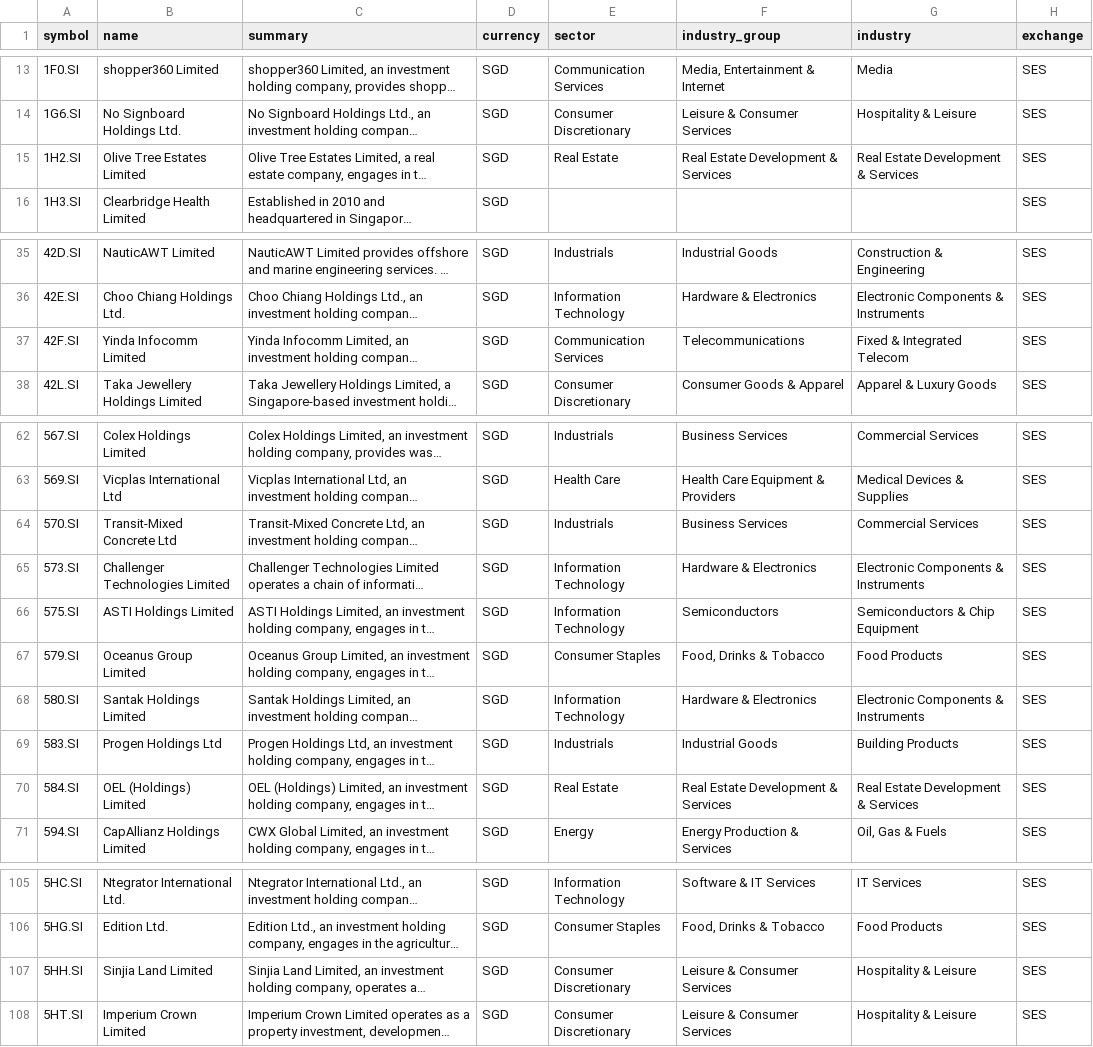
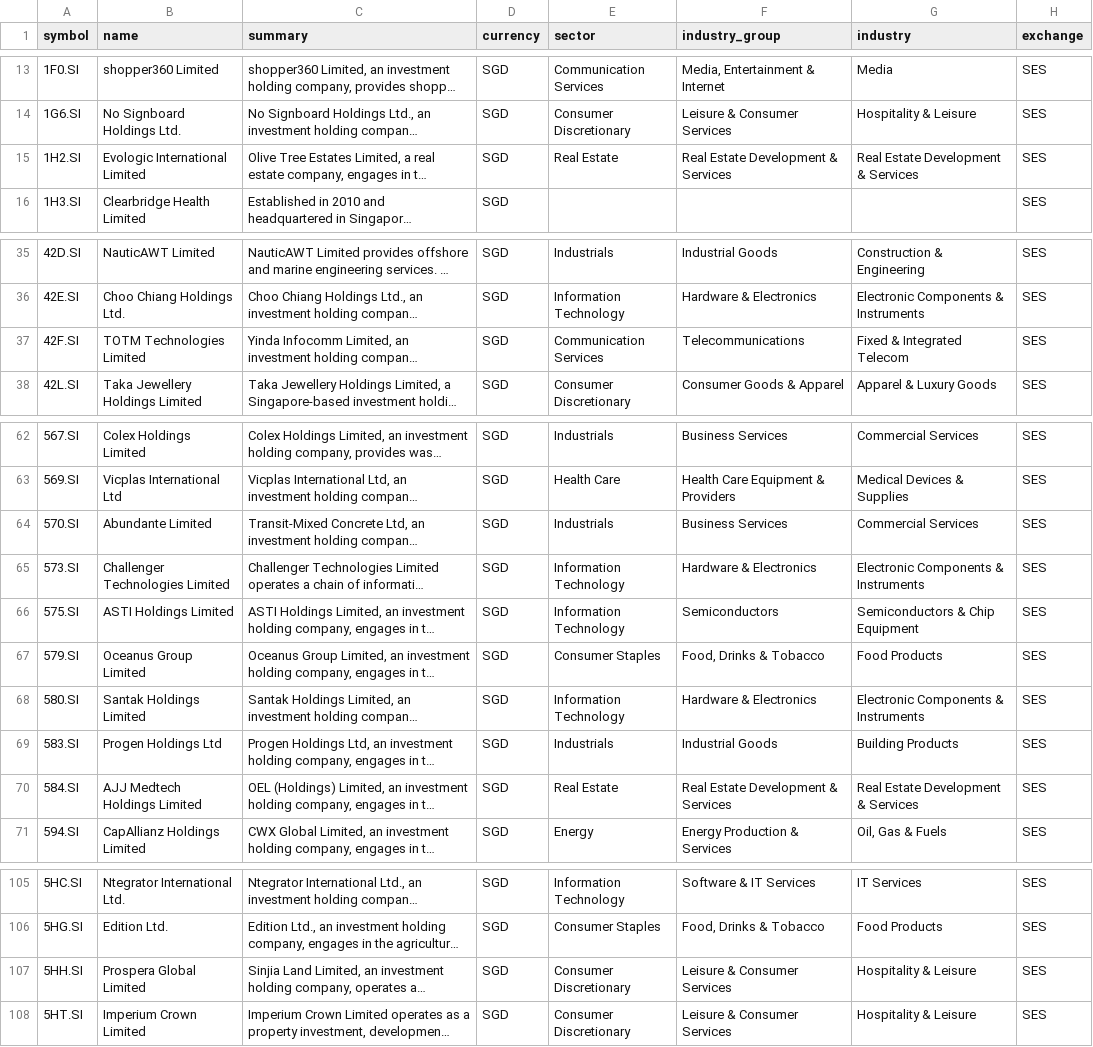
Before and after one commit to JerBouma/FinanceDatabase, a CSV file: database/equities/SES.csv, drawn as a sheet; only a part is shown, gaps mark what is left out; long unchanged cells end in …; the diff covers the shown part only; the diff names each change by its address in the sheet, - before the commit and + after, or states it on an @@ line.

Commit message:
Rename Asian listings to their current names and remove profiles of other companies

```diff
--- a/database/equities/SES.csv
+++ b/database/equities/SES.csv
-B15 (name): Olive Tree Estates Limited
+B15 (name): Evologic International Limited
-B37 (name): Yinda Infocomm Limited
+B37 (name): TOTM Technologies Limited
-B64 (name): Transit-Mixed Concrete Ltd
+B64 (name): Abundante Limited
-B70 (name): OEL (Holdings) Limited
+B70 (name): AJJ Medtech Holdings Limited
-B107 (name): Sinjia Land Limited
+B107 (name): Prospera Global Limited
```
Also changed, not shown: 7 edited cells elsewhere in this file, database/equities/KLS.csv, database/equities/KSC.csv, 3 other files.
